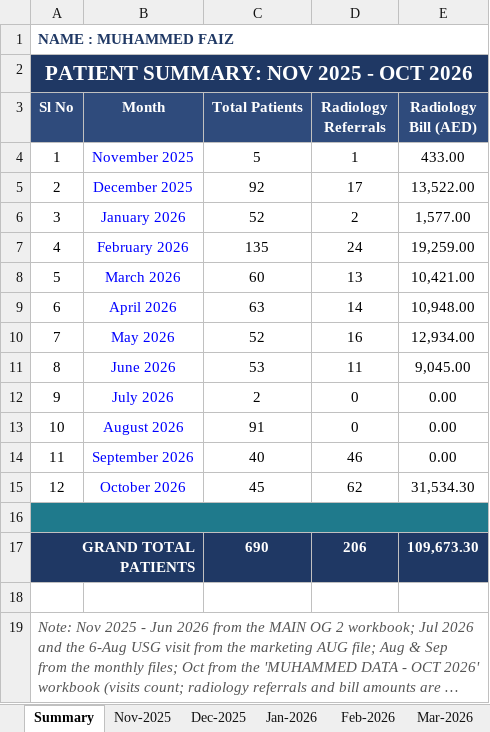
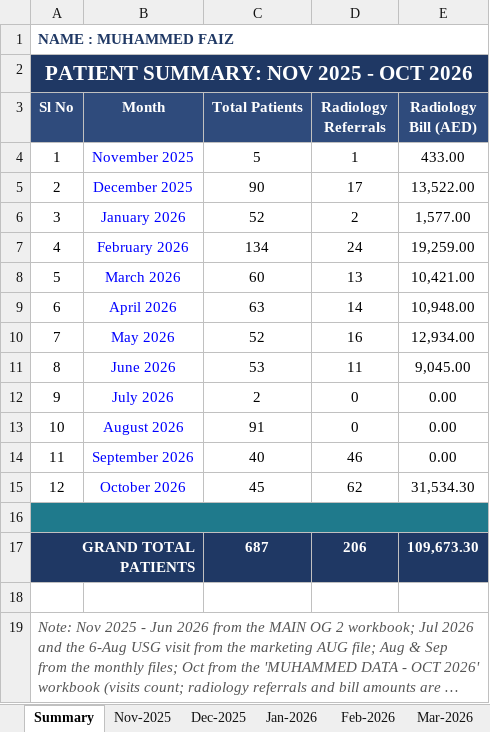
Before and after one commit to faizpachu313-star/patient-report, an Excel workbook: Faiz_Patient_Data_Master_Nov2025-Oct2026.xlsx, sheet Summary, drawn as a sheet; long unchanged cells end in …; values as stored, in another font and other column widths than the file's, no borders; the diff names each change by its address in the sheet, - before the commit and + after, or states it on an @@ line.

```diff
--- a/Faiz_Patient_Data_Master_Nov2025-Oct2026.xlsx (sheet Summary)
+++ b/Faiz_Patient_Data_Master_Nov2025-Oct2026.xlsx (sheet Summary)
-C5 (Total Patients): 92
+C5 (Total Patients): 90
-C7 (Total Patients): 135
+C7 (Total Patients): 134
-C17 (Total Patients): 690
+C17 (Total Patients): 687
```
Also changed, not shown: sheet Dec-2025, sheet Feb-2026, formulas that keep their value, 3 other files.
